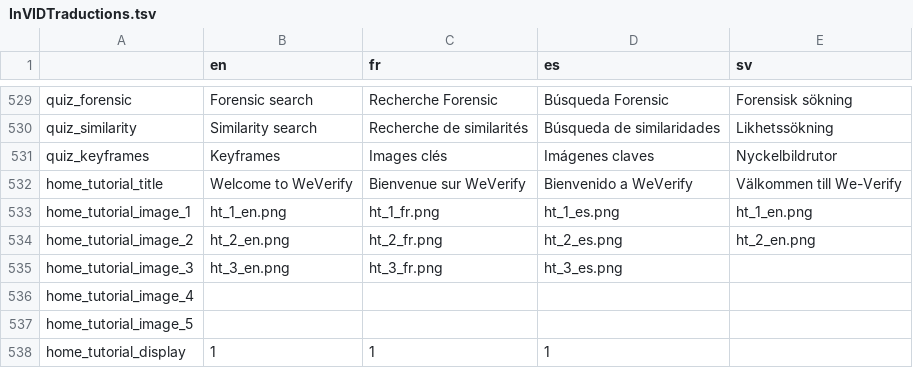
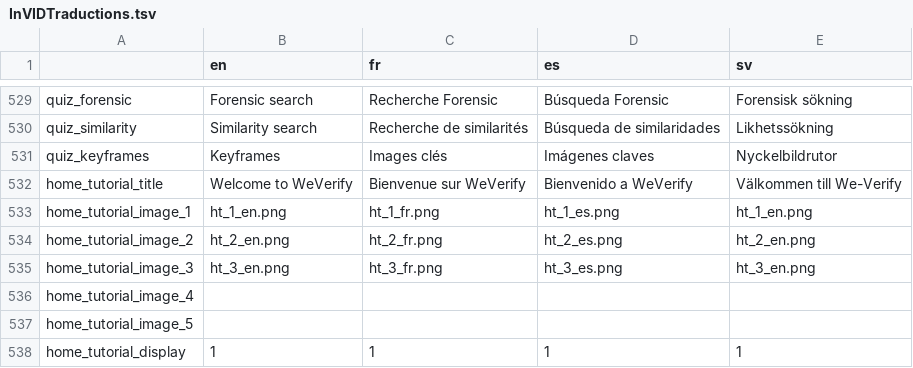
Before and after one commit to AFP-Medialab/invid-verification-plugin, a TSV file: InVIDTraductions.tsv, drawn as a sheet; only a part is shown, gaps mark what is left out.

```diff
--- a/InVIDTraductions.tsv
+++ b/InVIDTraductions.tsv
@@ -534,5 +534,5 @@ home_tutorial_image_1	ht_1_en.png	ht_1_fr.png	ht_1_es.png	ht_1_en.png
 home_tutorial_image_2	ht_2_en.png	ht_2_fr.png	ht_2_es.png	ht_2_en.png
-home_tutorial_image_3	ht_3_en.png	ht_3_fr.png	ht_3_es.png	
+home_tutorial_image_3	ht_3_en.png	ht_3_fr.png	ht_3_es.png	ht_3_en.png
 home_tutorial_image_4				
 home_tutorial_image_5				
-home_tutorial_display	1	1	1	
+home_tutorial_display	1	1	1	1
```
Also changed, not shown: 1 other file.
